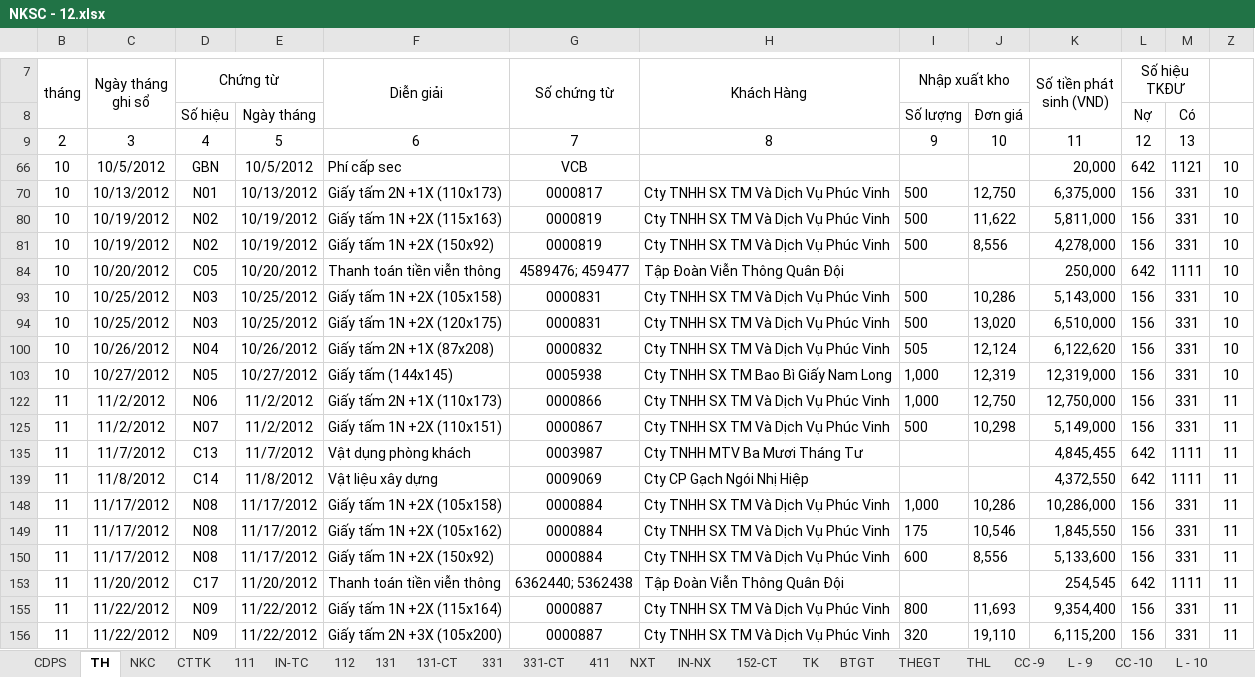
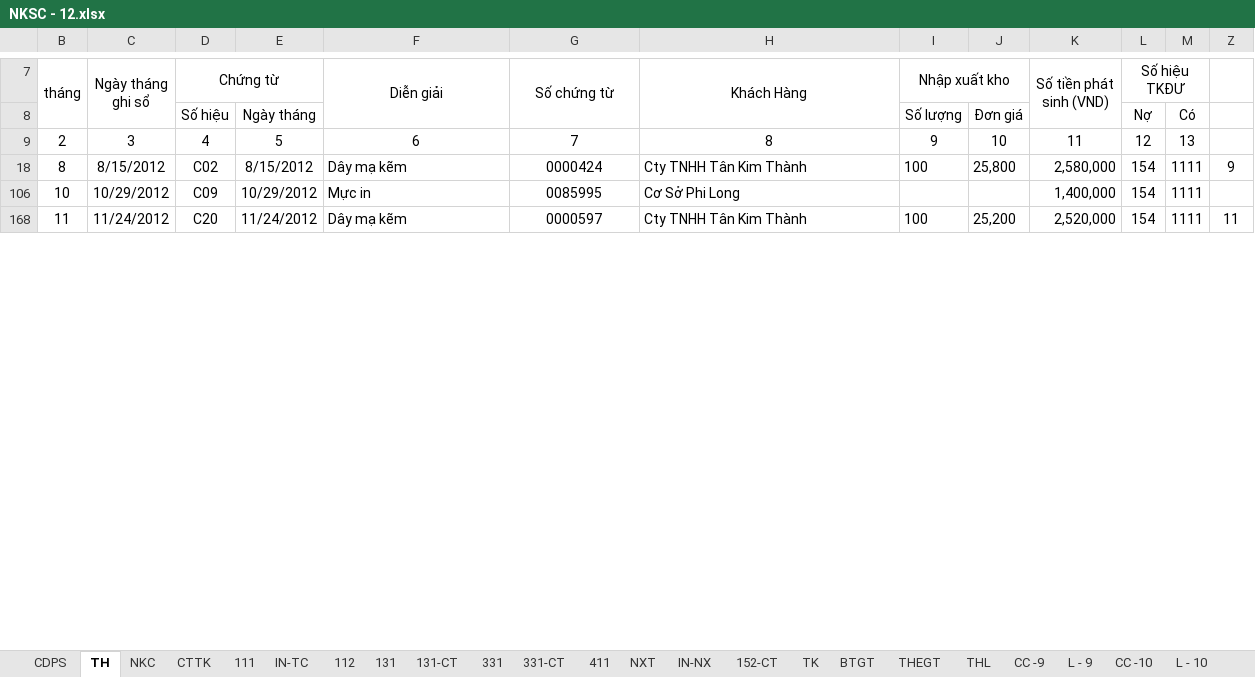
Before and after one commit to vuphuong11/KIM-DUNG-PHAT, an Excel workbook: SO SACH/3702076037/2012/NKSC - 12.xlsx, sheet TH, drawn as a sheet; only a part is shown, gaps mark what is left out; the shorter side is filled out with more unchanged rows; values as stored, in another font and other column widths than the file's, no borders; removed rows and columns are numbered as before the commit, all else as after; the diff covers the shown part only; the diff names each change by its address in the sheet, - before the commit and + after, or states it on an @@ line.

```diff
--- a/SO SACH/3702076037/2012/NKSC - 12.xlsx (sheet TH)
+++ b/SO SACH/3702076037/2012/NKSC - 12.xlsx (sheet TH)
@@ row 66 hidden: 10 | 10/5/2012 | GBN | 10/5/2012 | Phí cấp sec | VCB |  |  |  | 20,000 | 642 | 1121 | 10 @@
@@ row 70 hidden: 10 | 10/13/2012 | N01 | 10/13/2012 | Giấy tấm 2N +1X (110x173) | 0000817 | Cty TNHH SX TM Và Dịch Vụ Phúc Vinh | 500 | 12,750 | 6,375,000 | 156 | 331 | 10 @@
@@ row 80 hidden: 10 | 10/19/2012 | N02 | 10/19/2012 | Giấy tấm 1N +2X (115x163) | 0000819 | Cty TNHH SX TM Và Dịch Vụ Phúc Vinh | 500 | 11,622 | 5,811,000 | 156 | 331 | 10 @@
@@ row 81 hidden: 10 | 10/19/2012 | N02 | 10/19/2012 | Giấy tấm 1N +2X (150x92) | 0000819 | Cty TNHH SX TM Và Dịch Vụ Phúc Vinh | 500 | 8,556 | 4,278,000 | 156 | 331 | 10 @@
@@ row 18 unhidden: 8 | 8/15/2012 | C02 | 8/15/2012 | Dây mạ kẽm | 0000424 | Cty TNHH Tân Kim Thành | 100 | 25,800 | 2,580,000 | 154 | 1111 | 9 @@
-C106 (Ngày tháng ghi sổ): 10/20/2012
+C106 (Ngày tháng ghi sổ): 10/29/2012
-D106 (Chứng từ): C05
+D106 (Chứng từ): C09
-E106: 10/20/2012
+E106: 10/29/2012
-F106 (Diễn giải): Thanh toán tiền viễn thông
+F106 (Diễn giải): Mực in
-G106 (Số chứng từ): 4589476; 459477
+G106 (Số chứng từ): 0085995
-H106 (Khách Hàng): Tập Đoàn Viễn Thông Quân Đội
+H106 (Khách Hàng): Cơ Sở Phi Long
-K106 (Số tiền phát sinh (VND)): 250,000
+K106 (Số tiền phát sinh (VND)): 1,400,000
-L106 (Số hiệu TKĐƯ): 642
+L106 (Số hiệu TKĐƯ): 154
-Z106: 10
+Z106: (empty)
@@ row 93 hidden: 10 | 10/25/2012 | N03 | 10/25/2012 | Giấy tấm 1N +2X (105x158) | 0000831 | Cty TNHH SX TM Và Dịch Vụ Phúc Vinh | 500 | 10,286 | 5,143,000 | 156 | 331 | 10 @@
@@ row 94 hidden: 10 | 10/25/2012 | N03 | 10/25/2012 | Giấy tấm 1N +2X (120x175) | 0000831 | Cty TNHH SX TM Và Dịch Vụ Phúc Vinh | 500 | 13,020 | 6,510,000 | 156 | 331 | 10 @@
@@ row 100 hidden: 10 | 10/26/2012 | N04 | 10/26/2012 | Giấy tấm 2N +1X (87x208) | 0000832 | Cty TNHH SX TM Và Dịch Vụ Phúc Vinh | 505 | 12,124 | 6,122,620 | 156 | 331 | 10 @@
@@ row 103 hidden: 10 | 10/27/2012 | N05 | 10/27/2012 | Giấy tấm (144x145) | 0005938 | Cty TNHH SX TM Bao Bì Giấy Nam Long | 1,000 | 12,319 | 12,319,000 | 156 | 331 | 10 @@
@@ row 122 hidden: 11 | 11/2/2012 | N06 | 11/2/2012 | Giấy tấm 2N +1X (110x173) | 0000866 | Cty TNHH SX TM Và Dịch Vụ Phúc Vinh | 1,000 | 12,750 | 12,750,000 | 156 | 331 | 11 @@
@@ row 125 hidden: 11 | 11/2/2012 | N07 | 11/2/2012 | Giấy tấm 1N +2X (110x151) | 0000867 | Cty TNHH SX TM Và Dịch Vụ Phúc Vinh | 500 | 10,298 | 5,149,000 | 156 | 331 | 11 @@
@@ row 135 hidden: 11 | 11/7/2012 | C13 | 11/7/2012 | Vật dụng phòng khách | 0003987 | Cty TNHH MTV Ba Mươi Tháng Tư |  |  | 4,845,455 | 642 | 1111 | 11 @@
@@ row 139 hidden: 11 | 11/8/2012 | C14 | 11/8/2012 | Vật liệu xây dựng | 0009069 | Cty CP Gạch Ngói Nhị Hiệp |  |  | 4,372,550 | 642 | 1111 | 11 @@
@@ row 148 hidden: 11 | 11/17/2012 | N08 | 11/17/2012 | Giấy tấm 1N +2X (105x158) | 0000884 | Cty TNHH SX TM Và Dịch Vụ Phúc Vinh | 1,000 | 10,286 | 10,286,000 | 156 | 331 | 11 @@
@@ row 149 hidden: 11 | 11/17/2012 | N08 | 11/17/2012 | Giấy tấm 1N +2X (105x162) | 0000884 | Cty TNHH SX TM Và Dịch Vụ Phúc Vinh | 175 | 10,546 | 1,845,550 | 156 | 331 | 11 @@
@@ row 150 hidden: 11 | 11/17/2012 | N08 | 11/17/2012 | Giấy tấm 1N +2X (150x92) | 0000884 | Cty TNHH SX TM Và Dịch Vụ Phúc Vinh | 600 | 8,556 | 5,133,600 | 156 | 331 | 11 @@
@@ row 153 hidden: 11 | 11/20/2012 | C17 | 11/20/2012 | Thanh toán tiền viễn thông | 6362440; 5362438 | Tập Đoàn Viễn Thông Quân Đội |  |  | 254,545 | 642 | 1111 | 11 @@
@@ row 155 hidden: 11 | 11/22/2012 | N09 | 11/22/2012 | Giấy tấm 1N +2X (115x164) | 0000887 | Cty TNHH SX TM Và Dịch Vụ Phúc Vinh | 800 | 11,693 | 9,354,400 | 156 | 331 | 11 @@
@@ row 156 hidden: 11 | 11/22/2012 | N09 | 11/22/2012 | Giấy tấm 2N +3X (105x200) | 0000887 | Cty TNHH SX TM Và Dịch Vụ Phúc Vinh | 320 | 19,110 | 6,115,200 | 156 | 331 | 11 @@
```
Also changed, not shown: 44 hidden or unhidden rows and 18 edited cells elsewhere in this sheet, formulas that keep their value, SO SACH/1101819710/2016/NKSC - 16 (2).xlsx, SO SACH/3702076037/2012/TM-BCTC 12.xlsx, 8 other files.
